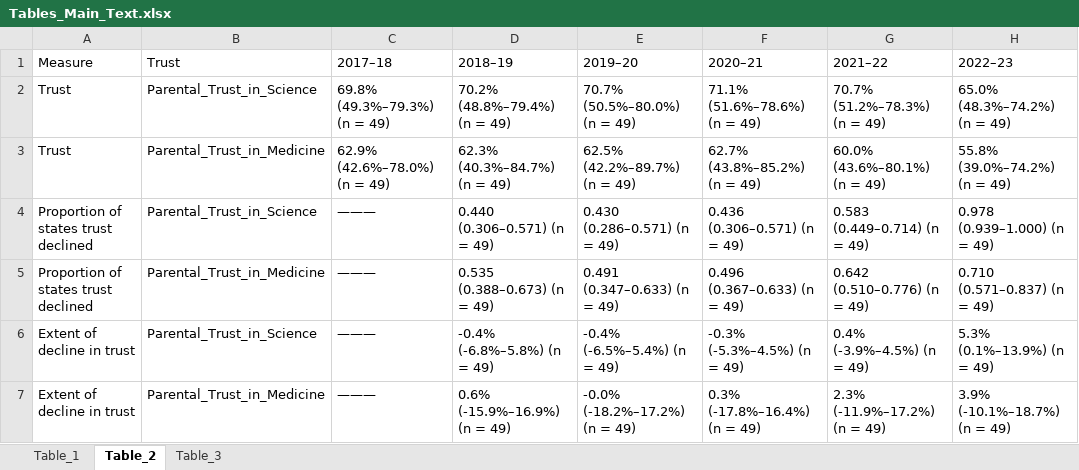
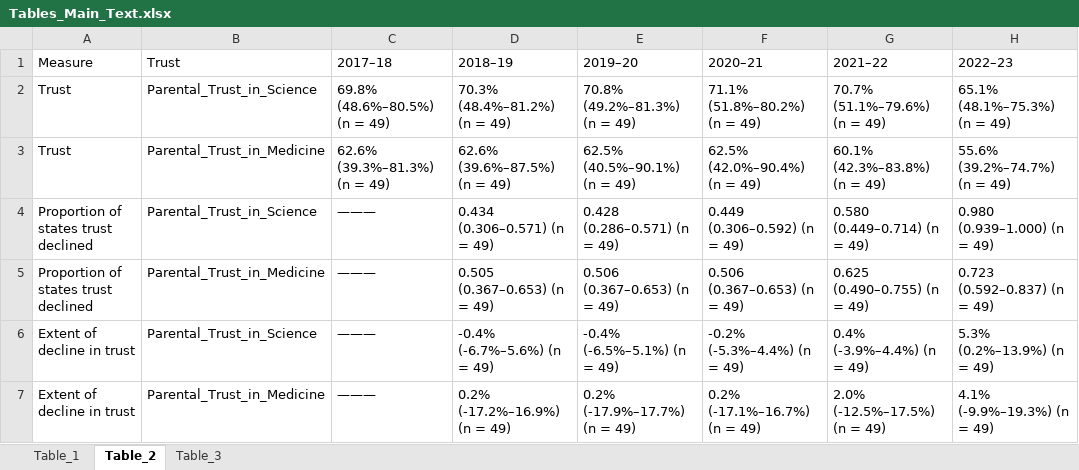
Before and after one commit to WellsRC/US_Childhood_Vaccination, an Excel workbook: Tables_Main_Text.xlsx, sheet Table_2, drawn as a sheet; only a part is shown; values as stored, in another font and other column widths than the file's, no borders; the diff covers the shown part only; the diff names each change by its address in the sheet, - before the commit and + after, or states it on an @@ line.

```diff
--- a/Tables_Main_Text.xlsx (sheet Table_2)
+++ b/Tables_Main_Text.xlsx (sheet Table_2)
-C2 (2017–18): 69.8% (49.3%–79.3%) (n = 49)
+C2 (2017–18): 69.8% (48.6%–80.5%) (n = 49)
-D2 (2018–19): 70.2% (48.8%–79.4%) (n = 49)
+D2 (2018–19): 70.3% (48.4%–81.2%) (n = 49)
-E2 (2019–20): 70.7% (50.5%–80.0%) (n = 49)
+E2 (2019–20): 70.8% (49.2%–81.3%) (n = 49)
-F2 (2020–21): 71.1% (51.6%–78.6%) (n = 49)
+F2 (2020–21): 71.1% (51.8%–80.2%) (n = 49)
-G2 (2021–22): 70.7% (51.2%–78.3%) (n = 49)
+G2 (2021–22): 70.7% (51.1%–79.6%) (n = 49)
-H2 (2022–23): 65.0% (48.3%–74.2%) (n = 49)
+H2 (2022–23): 65.1% (48.1%–75.3%) (n = 49)
-C3 (2017–18): 62.9% (42.6%–78.0%) (n = 49)
+C3 (2017–18): 62.6% (39.3%–81.3%) (n = 49)
-D3 (2018–19): 62.3% (40.3%–84.7%) (n = 49)
+D3 (2018–19): 62.6% (39.6%–87.5%) (n = 49)
-E3 (2019–20): 62.5% (42.2%–89.7%) (n = 49)
+E3 (2019–20): 62.5% (40.5%–90.1%) (n = 49)
-F3 (2020–21): 62.7% (43.8%–85.2%) (n = 49)
+F3 (2020–21): 62.5% (42.0%–90.4%) (n = 49)
-G3 (2021–22): 60.0% (43.6%–80.1%) (n = 49)
+G3 (2021–22): 60.1% (42.3%–83.8%) (n = 49)
-H3 (2022–23): 55.8% (39.0%–74.2%) (n = 49)
+H3 (2022–23): 55.6% (39.2%–74.7%) (n = 49)
-D4 (2018–19): 0.440 (0.306–0.571) (n = 49)
+D4 (2018–19): 0.434 (0.306–0.571) (n = 49)
-E4 (2019–20): 0.430 (0.286–0.571) (n = 49)
+E4 (2019–20): 0.428 (0.286–0.571) (n = 49)
-F4 (2020–21): 0.436 (0.306–0.571) (n = 49)
+F4 (2020–21): 0.449 (0.306–0.592) (n = 49)
-G4 (2021–22): 0.583 (0.449–0.714) (n = 49)
+G4 (2021–22): 0.580 (0.449–0.714) (n = 49)
-H4 (2022–23): 0.978 (0.939–1.000) (n = 49)
+H4 (2022–23): 0.980 (0.939–1.000) (n = 49)
-D5 (2018–19): 0.535 (0.388–0.673) (n = 49)
+D5 (2018–19): 0.505 (0.367–0.653) (n = 49)
-E5 (2019–20): 0.491 (0.347–0.633) (n = 49)
+E5 (2019–20): 0.506 (0.367–0.653) (n = 49)
-F5 (2020–21): 0.496 (0.367–0.633) (n = 49)
+F5 (2020–21): 0.506 (0.367–0.653) (n = 49)
-G5 (2021–22): 0.642 (0.510–0.776) (n = 49)
+G5 (2021–22): 0.625 (0.490–0.755) (n = 49)
-H5 (2022–23): 0.710 (0.571–0.837) (n = 49)
+H5 (2022–23): 0.723 (0.592–0.837) (n = 49)
-D6 (2018–19): -0.4% (-6.8%–5.8%) (n = 49)
+D6 (2018–19): -0.4% (-6.7%–5.6%) (n = 49)
-E6 (2019–20): -0.4% (-6.5%–5.4%) (n = 49)
+E6 (2019–20): -0.4% (-6.5%–5.1%) (n = 49)
-F6 (2020–21): -0.3% (-5.3%–4.5%) (n = 49)
+F6 (2020–21): -0.2% (-5.3%–4.4%) (n = 49)
-G6 (2021–22): 0.4% (-3.9%–4.5%) (n = 49)
+G6 (2021–22): 0.4% (-3.9%–4.4%) (n = 49)
-H6 (2022–23): 5.3% (0.1%–13.9%) (n = 49)
+H6 (2022–23): 5.3% (0.2%–13.9%) (n = 49)
-D7 (2018–19): 0.6% (-15.9%–16.9%) (n = 49)
+D7 (2018–19): 0.2% (-17.2%–16.9%) (n = 49)
-E7 (2019–20): -0.0% (-18.2%–17.2%) (n = 49)
+E7 (2019–20): 0.2% (-17.9%–17.7%) (n = 49)
-F7 (2020–21): 0.3% (-17.8%–16.4%) (n = 49)
+F7 (2020–21): 0.2% (-17.1%–16.7%) (n = 49)
-G7 (2021–22): 2.3% (-11.9%–17.2%) (n = 49)
+G7 (2021–22): 2.0% (-12.5%–17.5%) (n = 49)
-H7 (2022–23): 3.9% (-10.1%–18.7%) (n = 49)
+H7 (2022–23): 4.1% (-9.9%–19.3%) (n = 49)
```
Also changed, not shown: 11 edited cells elsewhere in this sheet, 3 other files.
